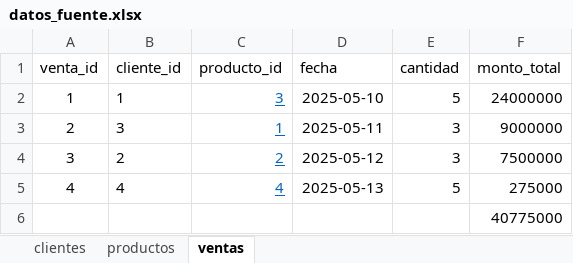
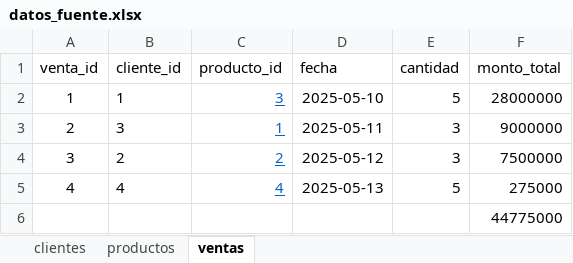
Before and after one commit to ianclerr/prueba-etl, an Excel workbook: data/input/datos_fuente.xlsx, sheet ventas, drawn as a sheet; values as stored, in another font and other column widths than the file's, no borders; the diff names each change by its address in the sheet, - before the commit and + after, or states it on an @@ line.

```diff
--- a/data/input/datos_fuente.xlsx (sheet ventas)
+++ b/data/input/datos_fuente.xlsx (sheet ventas)
-F2 (monto_total): 24000000
+F2 (monto_total): 28000000
-F6 (monto_total): 40775000
+F6 (monto_total): 44775000
```
Also changed, not shown: reportes/reporte_ventas_20250510_20250513.xlsx, 9 other files.
